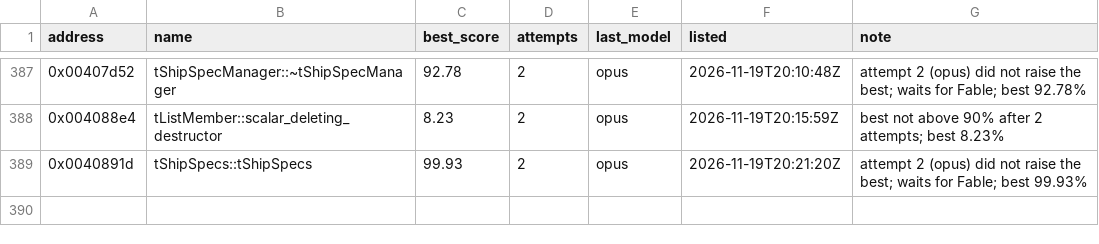
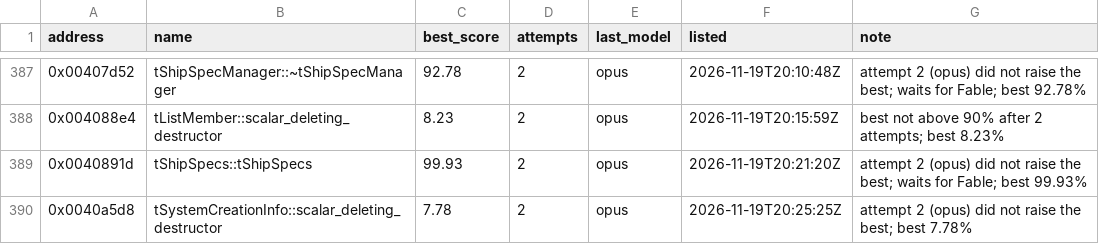
Before and after one commit to marinohardin/SFC2-decomp, a TSV file: analysis/results/revisit_functions.tsv, drawn as a sheet; only a part is shown, gaps mark what is left out; the diff names each change by its address in the sheet, - before the commit and + after, or states it on an @@ line.

Commit message:
chore(harness): update tSystemCreationInfo::scalar_deleting_destructor (0x0040a5d8) on the revisit list
The stop rule ended its run short of 100%; see analysis/results/revisit_functions.tsv.

```diff
--- a/analysis/results/revisit_functions.tsv
+++ b/analysis/results/revisit_functions.tsv
+row 390: 0x0040a5d8 | tSystemCreationInfo::scalar_deleting_destructor | 7.78 | 2 | opus | 2026-11-19T20:25:25Z | attempt 2 (opus) did not raise the best; best 7.78%
```
